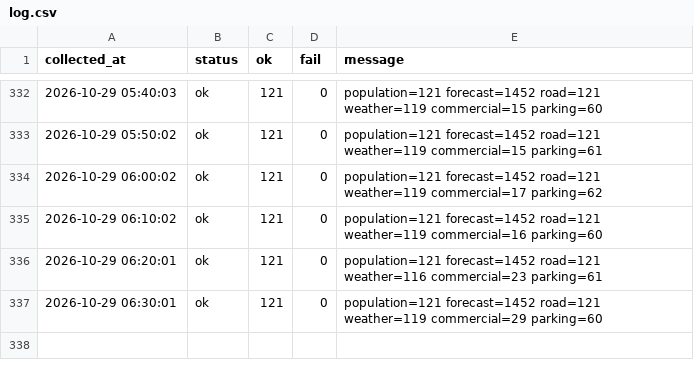
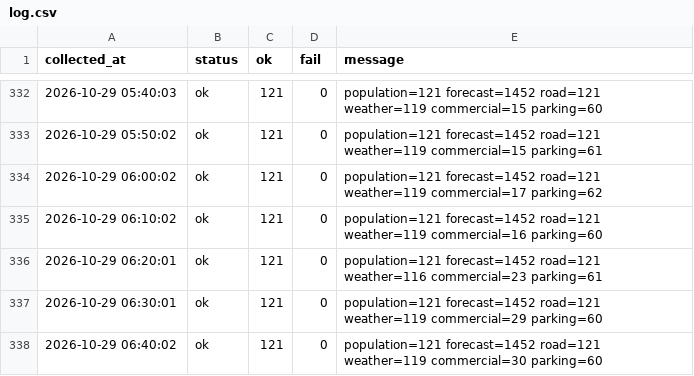
Before and after one commit to DylanKimGabia/jariisseoul-data, a CSV file: data/citydata/log.csv, drawn as a sheet; only a part is shown, gaps mark what is left out.

```diff
--- a/data/citydata/log.csv
+++ b/data/citydata/log.csv
@@ -337 +337,2 @@ collected_at,status,ok,fail,message
 2026-10-29 06:30:01,ok,121,0,population=121 forecast=1452 road=121 weather=119 commercial=29 parking=60
+2026-10-29 06:40:02,ok,121,0,population=121 forecast=1452 road=121 weather=119 commercial=30 parking=60
```
Also changed, not shown: data/citydata/commercial/2026-10-29.csv, data/log.csv, 7 other files.
